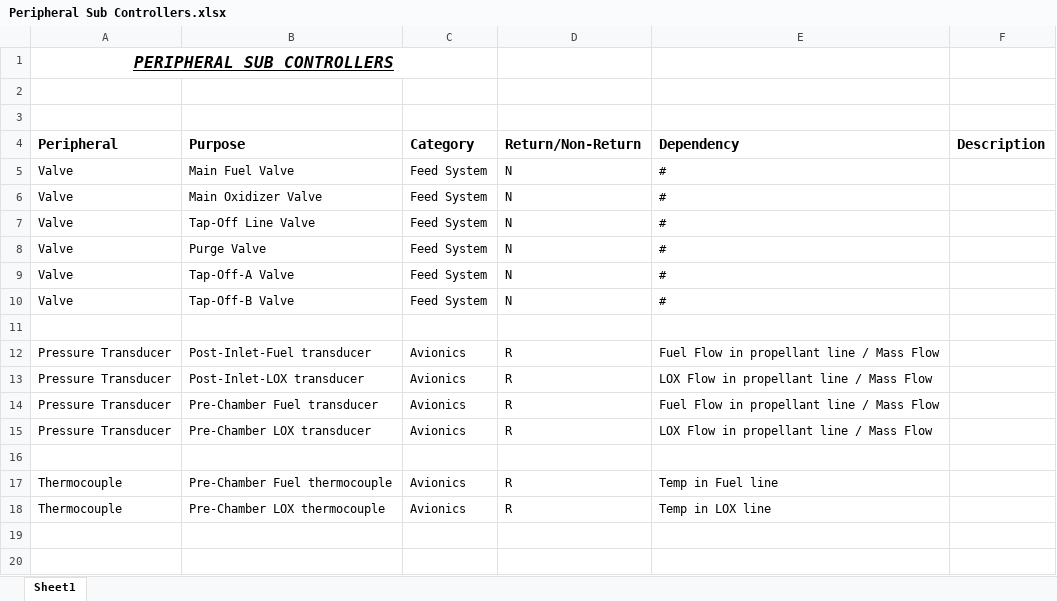
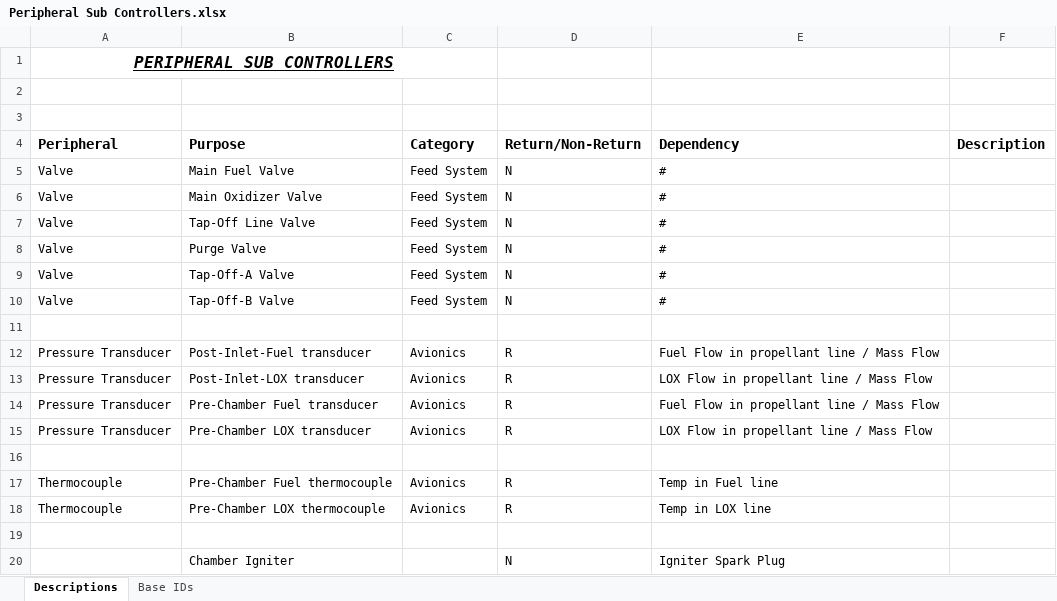
Before and after one commit to nyameaama/Converse-Engine, an Excel workbook: Avionics/Peripheral Sub Controllers.xlsx, sheet Descriptions, drawn as a sheet; values as stored, in another font and other column widths than the file's, no borders; the diff names each change by its address in the sheet, - before the commit and + after, or states it on an @@ line.

```diff
--- a/Avionics/Peripheral Sub Controllers.xlsx (sheet Descriptions)
+++ b/Avionics/Peripheral Sub Controllers.xlsx (sheet Descriptions)
-sheet tab: Sheet1
+sheet tab: Descriptions
+sheet tab: Base IDs
+row 19: (empty)
+row 20:  | Chamber Igniter |  | N | Igniter Spark Plug
```
Also changed, not shown: 5 other files.
